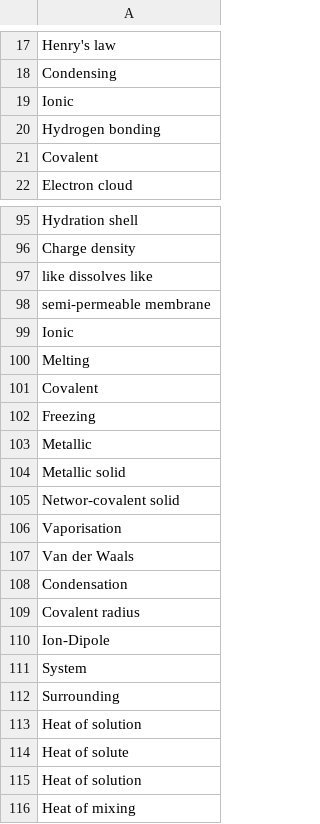
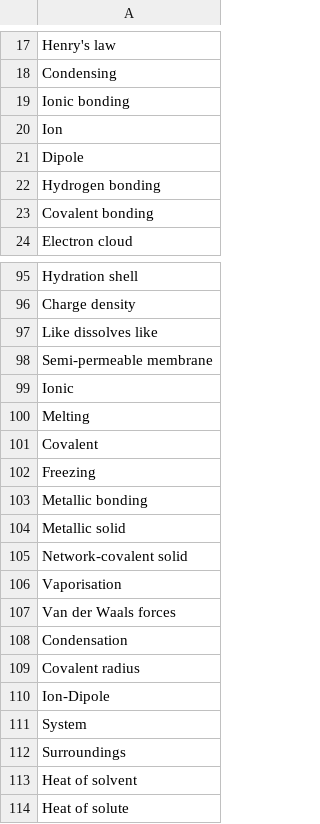
Before and after one commit to ingxoxo/chemxsplained-game, a CSV file: raw-word-data.csv, drawn as a sheet; only a part is shown, gaps mark what is left out; the shorter side is filled out with more unchanged rows; the diff covers the shown part only.

Commit message:
update raw word data

```diff
--- a/raw-word-data.csv
+++ b/raw-word-data.csv
@@ -18,5 +18,7 @@ Henry's law,
 Condensing,
-Ionic,
+Ionic bonding,
+Ion,
+Dipole,
 Hydrogen bonding,
-Covalent,
+Covalent bonding,
 Electron cloud,
@@ -96,4 +96,4 @@ Hydration shell,
 Charge density,
-like dissolves like,
-semi-permeable membrane,
+Like dissolves like,
+Semi-permeable membrane,
 Ionic,
@@ -102,7 +102,7 @@ Covalent,
 Freezing,
-Metallic,
+Metallic bonding,
 Metallic solid,
-Networ-covalent solid,
+Network-covalent solid,
 Vaporisation,
-Van der Waals,
+Van der Waals forces,
 Condensation,
@@ -111,4 +111,4 @@ Ion-Dipole,
 System,
-Surrounding,
-Heat of solution,
+Surroundings,
+Heat of solvent,
 Heat of solute,
```
Also changed, not shown: 2 removed rows and 7 edited cells elsewhere in this file.
